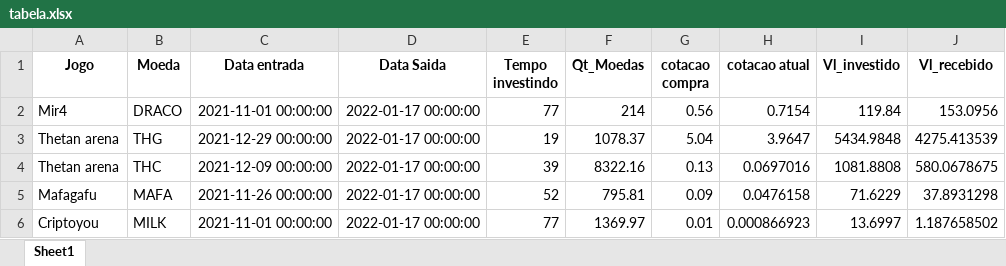
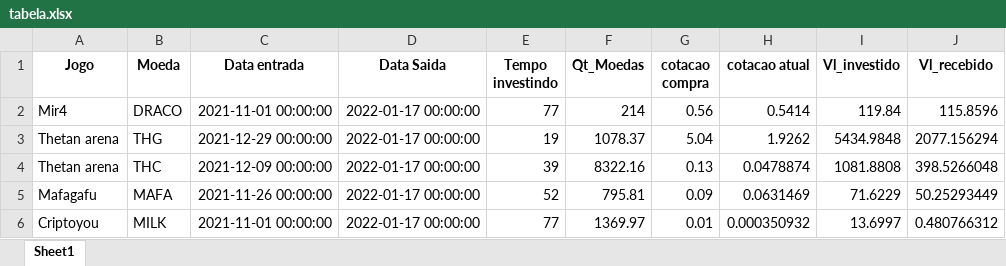
Before and after one commit to maurofaboci/Cripto_updater, an Excel workbook: tabela.xlsx, sheet Sheet1, drawn as a sheet; values as stored, in another font and other column widths than the file's, no borders; the diff names each change by its address in the sheet, - before the commit and + after, or states it on an @@ line.

```diff
--- a/tabela.xlsx (sheet Sheet1)
+++ b/tabela.xlsx (sheet Sheet1)
-H2 (cotacao atual): 0.7154
+H2 (cotacao atual): 0.5414
-J2 (Vl_recebido): 153.0956
+J2 (Vl_recebido): 115.8596
-H3 (cotacao atual): 3.9647
+H3 (cotacao atual): 1.9262
-J3 (Vl_recebido): 4275.413539
+J3 (Vl_recebido): 2077.156294
-H4 (cotacao atual): 0.0697016
+H4 (cotacao atual): 0.0478874
-J4 (Vl_recebido): 580.0678675
+J4 (Vl_recebido): 398.5266048
-H5 (cotacao atual): 0.0476158
+H5 (cotacao atual): 0.0631469
-J5 (Vl_recebido): 37.8931298
+J5 (Vl_recebido): 50.25293449
-H6 (cotacao atual): 0.000866923
+H6 (cotacao atual): 0.000350932
-J6 (Vl_recebido): 1.187658502
+J6 (Vl_recebido): 0.480766312
```
Also changed, not shown: 1 other file.
